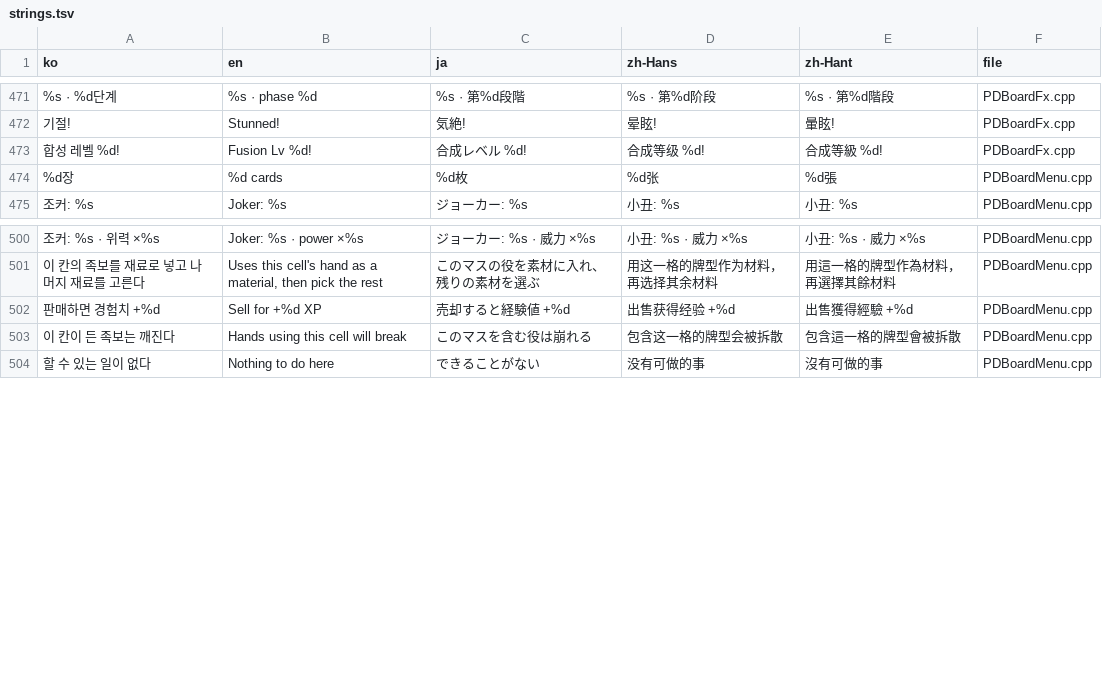
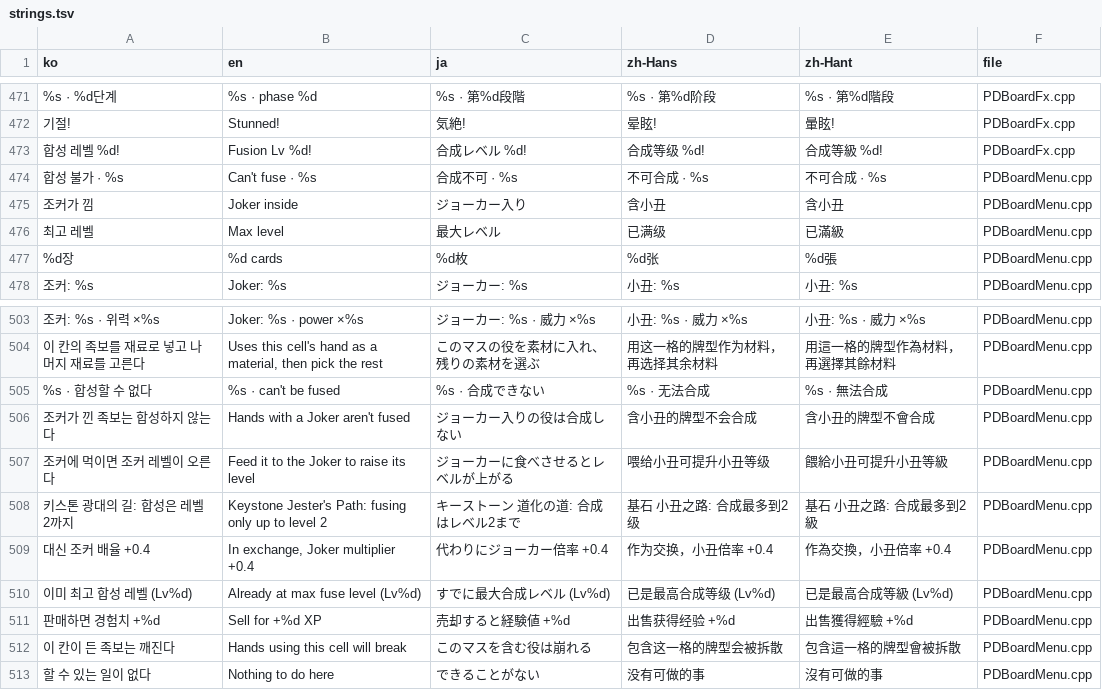
Before and after one commit to myLim820206/ProjectB, a TSV file: tools/lang/strings.tsv, drawn as a sheet; only a part is shown, gaps mark what is left out; the diff names each change by its address in the sheet, - before the commit and + after, or states it on an @@ line.

```diff
--- a/tools/lang/strings.tsv
+++ b/tools/lang/strings.tsv
+row 474: 합성 불가 · %s | Can't fuse · %s | 合成不可 · %s | 不可合成 · %s | 不可合成 · %s | PDBoardMenu.cpp
+row 475: 조커가 낌 | Joker inside | ジョーカー入り | 含小丑 | 含小丑 | PDBoardMenu.cpp
+row 476: 최고 레벨 | Max level | 最大レベル | 已满级 | 已滿級 | PDBoardMenu.cpp
+row 505: %s · 합성할 수 없다 | %s · can't be fused | %s · 合成できない | %s · 无法合成 | %s · 無法合成 | PDBoardMenu.cpp
+row 506: 조커가 낀 족보는 합성하지 않는다 | Hands with a Joker aren't fused | ジョーカー入りの役は合成しない | 含小丑的牌型不会合成 | 含小丑的牌型不會合成 | PDBoardMenu.cpp
+row 507: 조커에 먹이면 조커 레벨이 오른다 | Feed it to the Joker to raise its level | ジョーカーに食べさせるとレベルが上がる | 喂给小丑可提升小丑等级 | 餵給小丑可提升小丑等級 | PDBoardMenu.cpp
+row 508: 키스톤 광대의 길: 합성은 레벨 2까지 | Keystone Jester's Path: fusing only up to level 2 | キーストーン 道化の道: 合成はレベル2まで | 基石 小丑之路: 合成最多到2级 | 基石 小丑之路: 合成最多到2級 | PDBoardMenu.cpp
+row 509: 대신 조커 배율 +0.4 | In exchange, Joker multiplier +0.4 | 代わりにジョーカー倍率 +0.4 | 作为交换，小丑倍率 +0.4 | 作為交換，小丑倍率 +0.4 | PDBoardMenu.cpp
+row 510: 이미 최고 합성 레벨 (Lv%d) | Already at max fuse level (Lv%d) | すでに最大合成レベル (Lv%d) | 已是最高合成等级 (Lv%d) | 已是最高合成等級 (Lv%d) | PDBoardMenu.cpp
```
Also changed, not shown: 7 other files.
